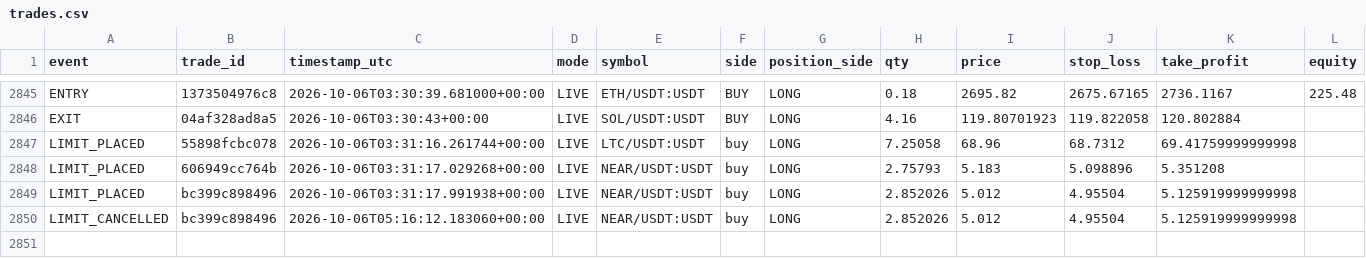
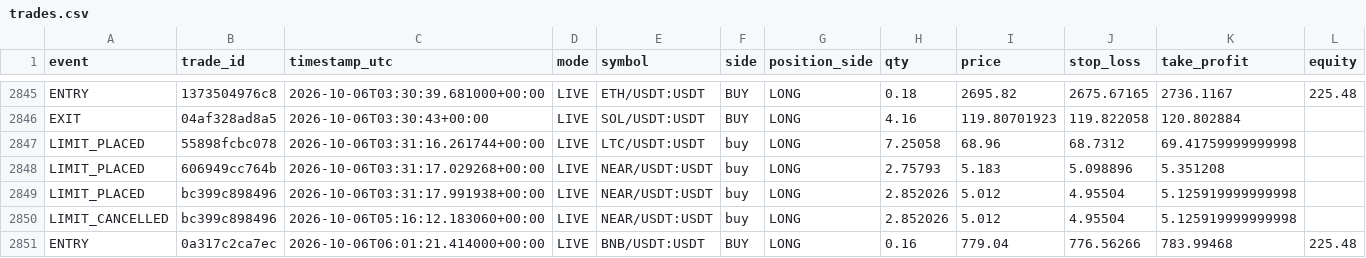
Before and after one commit to MatveevIlya1995/bingx-order-block-bot, a CSV file: data/trades.csv, drawn as a sheet; only a part is shown, gaps mark what is left out; rows hold the shown columns only; the diff covers the shown part only; the diff names each change by its address in the sheet, - before the commit and + after, or states it on an @@ line.

```diff
--- a/data/trades.csv
+++ b/data/trades.csv
+row 2851: ENTRY | 0a317c2ca7ec | 2026-10-06T06:01:21.414000+00:00 | LIVE | BNB/USDT:USDT | BUY | LONG | 0.16 | 779.04 | 776.56266 | 783.99468 | 225.48
```
Also changed, not shown: 1 added row elsewhere in this file, 1 other file.
